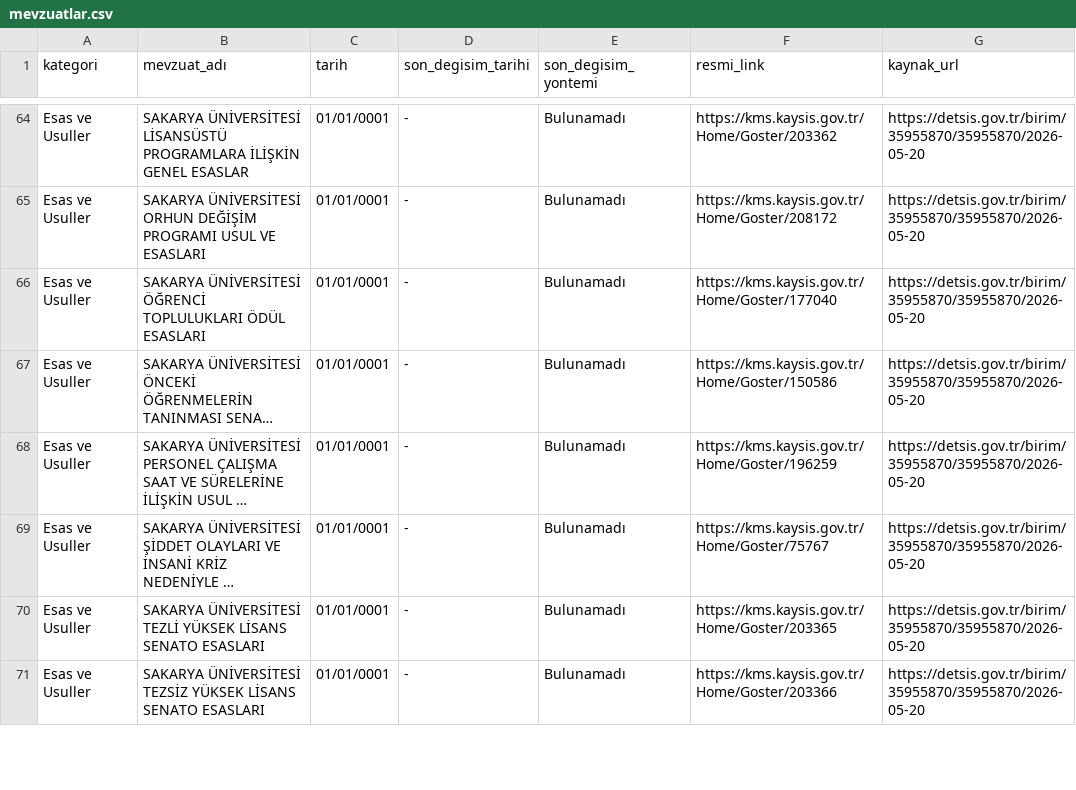
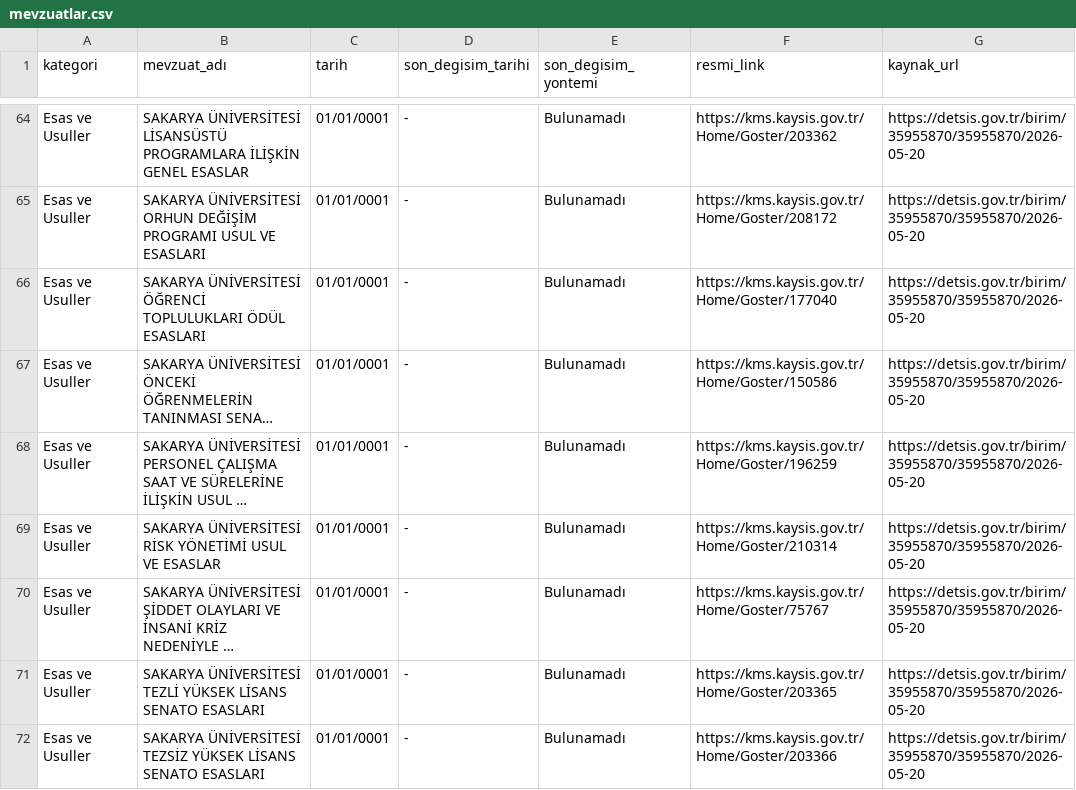
Before and after one commit to anilcetinel/detsis-mevzuat-paneli, a CSV file: data/mevzuatlar.csv, drawn as a sheet; only a part is shown, gaps mark what is left out; long unchanged cells end in …; the diff names each change by its address in the sheet, - before the commit and + after, or states it on an @@ line.

Commit message:
data: DETSIS mevzuat verisini yerel gÃ¼ncelle

```diff
--- a/data/mevzuatlar.csv
+++ b/data/mevzuatlar.csv
+row 69: Esas ve Usuller | SAKARYA ÜNİVERSİTESİ RİSK YÖNETİMİ USUL VE ESASLAR | 01/01/0001 | - | Bulunamadı | https://kms.kaysis.gov.tr/Home/Goster/210314 | https://detsis.gov.tr/birim/35955870/35955870/2026-05-20
```
Also changed, not shown: 4 other files.
